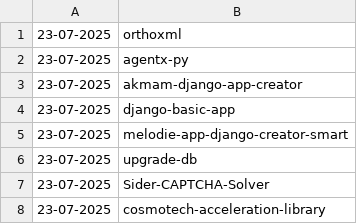
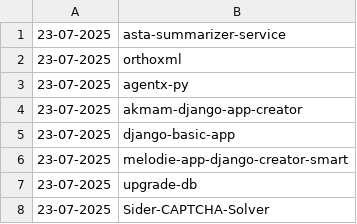
Before and after one commit to NordCoderd/deleted-pypi-package-index, a CSV file: pypi-uploader-directory/deleted-pypi-packages.csv, drawn as a sheet; only a part is shown; the shorter side is filled out with more unchanged rows.

```diff
--- a/pypi-uploader-directory/deleted-pypi-packages.csv
+++ b/pypi-uploader-directory/deleted-pypi-packages.csv
@@ -1 +1,2 @@
+23-07-2025,asta-summarizer-service
 23-07-2025,orthoxml
```
Also changed, not shown: 2 other files.
